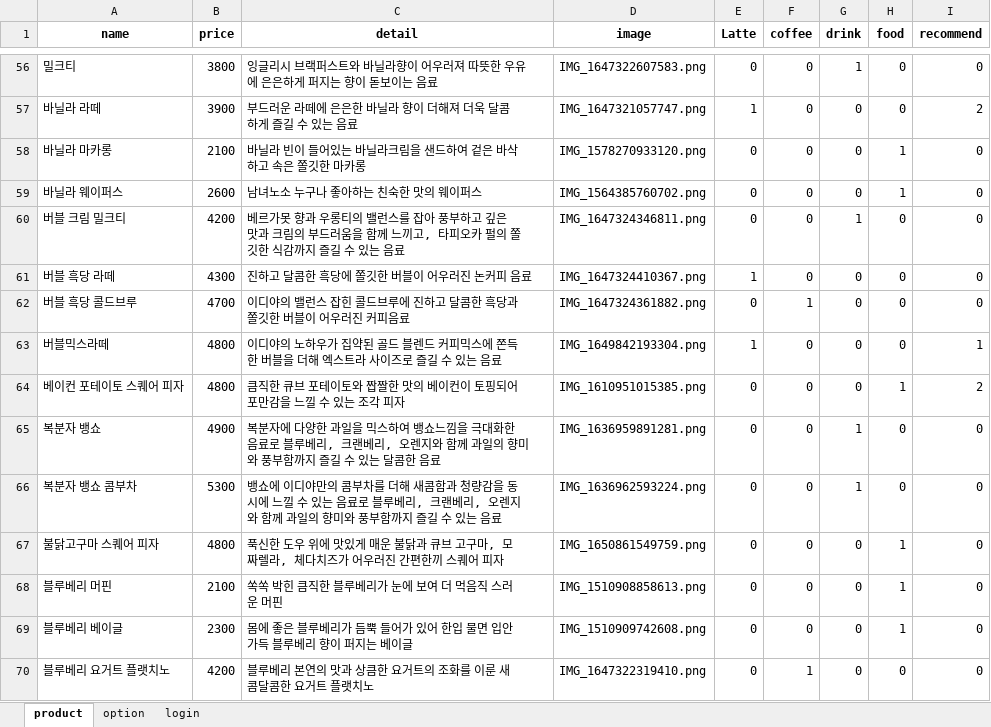
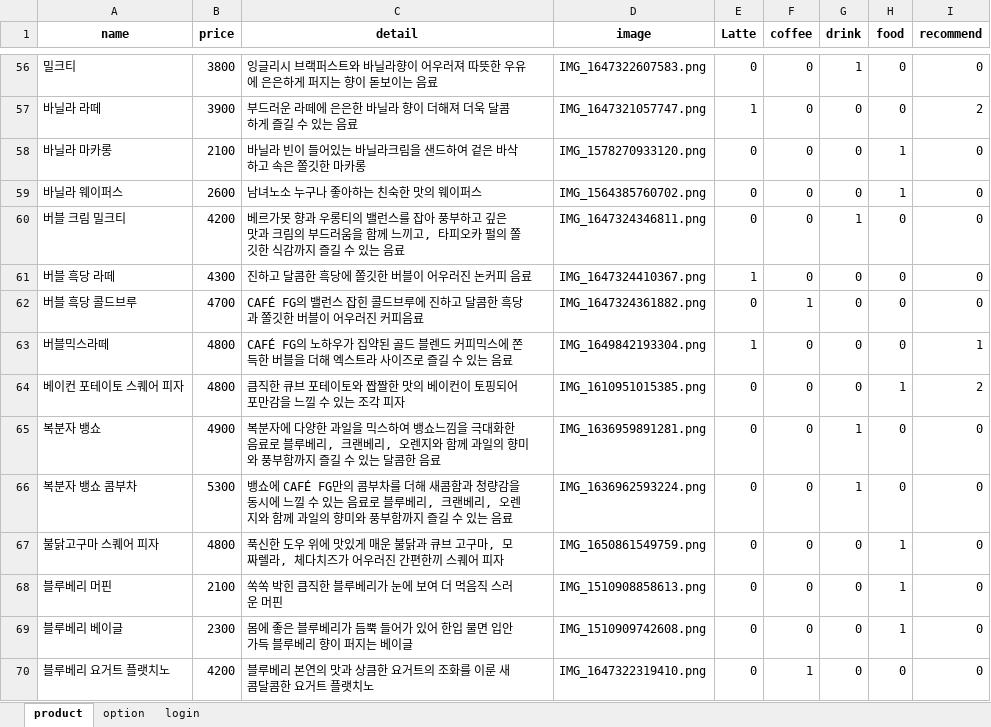
Before and after one commit to RockhoRockho/Chatbot_FG, an Excel workbook: product.xlsx, sheet product, drawn as a sheet; only a part is shown, gaps mark what is left out; values as stored, in another font and other column widths than the file's, no borders; the diff covers the shown part only; the diff names each change by its address in the sheet, - before the commit and + after, or states it on an @@ line.

Commit message:
product 수정

```diff
--- a/product.xlsx (sheet product)
+++ b/product.xlsx (sheet product)
-C62 (detail): 이디야의 밸런…
+C62 (detail): CAFÉ FG의 밸런…
-C63 (detail): 이디야의 노하…
+C63 (detail): CAFÉ FG의 노하…
-C66 (detail): 뱅쇼에 이디야만의 콤…
+C66 (detail): 뱅쇼에 CAFÉ FG만의 콤…
```
Also changed, not shown: 28 edited cells elsewhere in this sheet, 1 other file.
